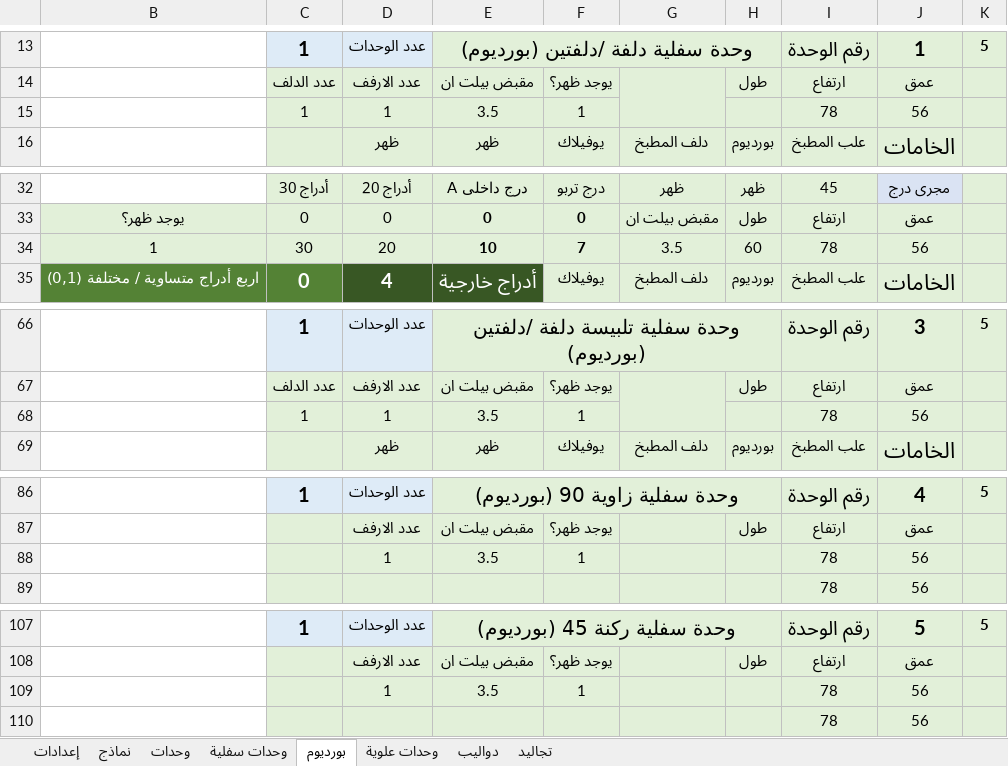
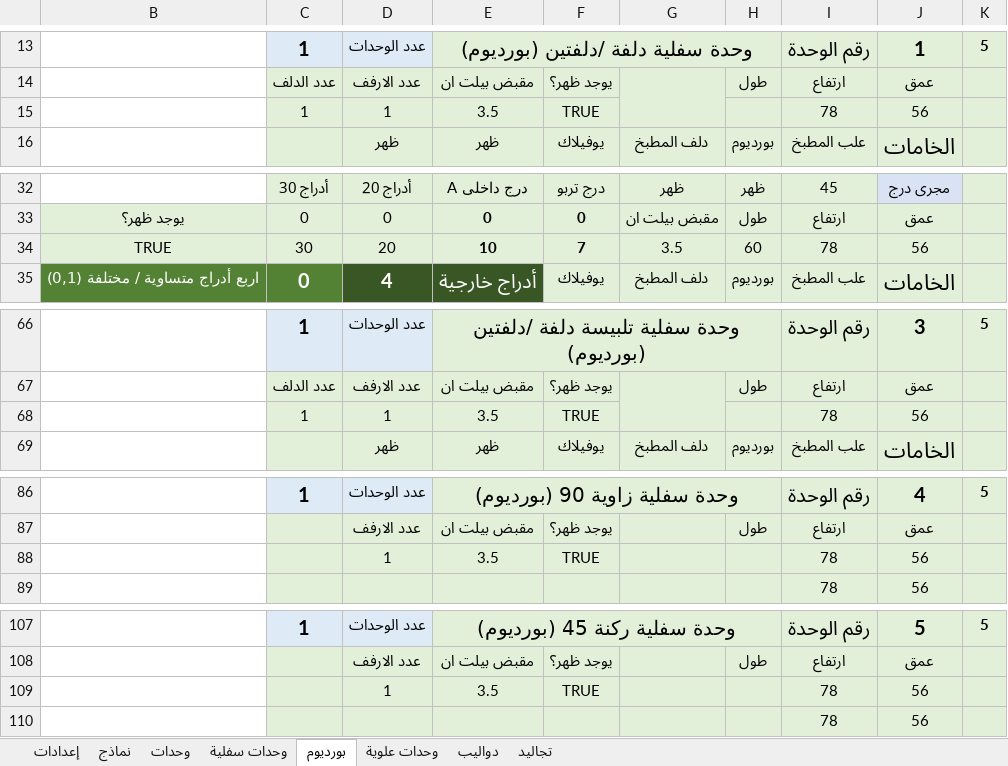
Before and after one commit to ahmed-elbehairy7/dwedar-cutting-list, an Excel workbook: cutting list.xlsm, sheet بورديوم, drawn as a sheet; only a part is shown, gaps mark what is left out; values as stored, in another font and other column widths than the file's, no borders; charts and pictures not drawn; the diff covers the shown part only; the diff names each change by its address in the sheet, - before the commit and + after, or states it on an @@ line.

```diff
--- a/cutting list.xlsm (sheet بورديوم)
+++ b/cutting list.xlsm (sheet بورديوم)
-F15: 1
+F15: TRUE
-B34: 1
+B34: TRUE
-F68: 1
+F68: TRUE
-F88: 1
+F88: TRUE
-F109: 1
+F109: TRUE
```
Also changed, not shown: 1 edited cell elsewhere in this sheet, sheet وحدات سفلية, sheet إعدادات, sheet نماذج, formulas that keep their value.
